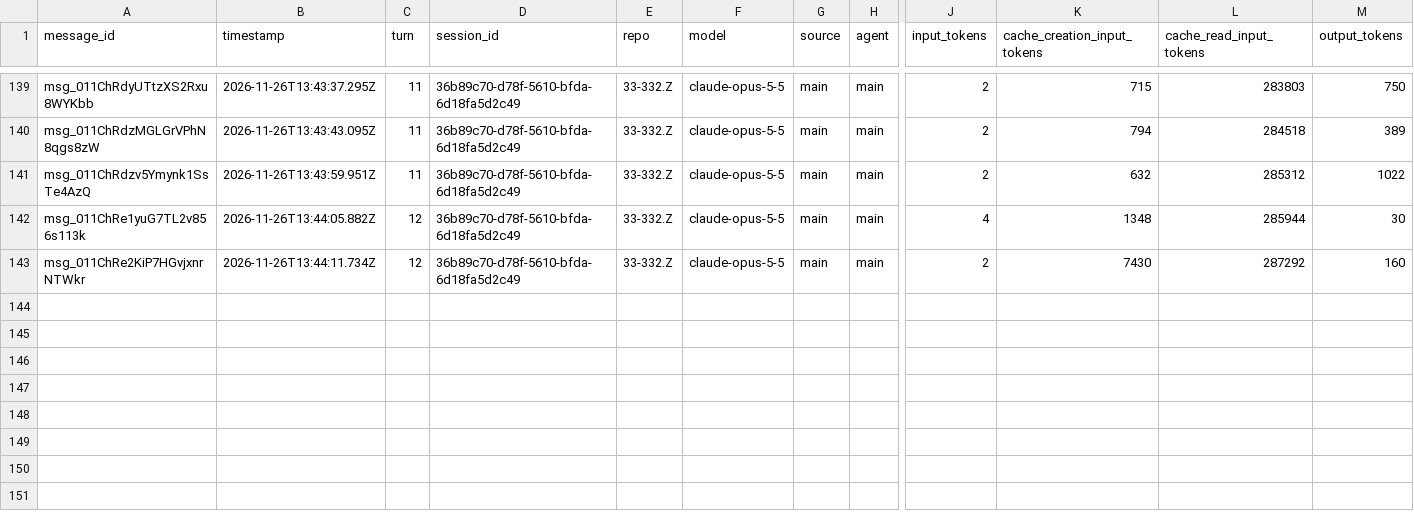
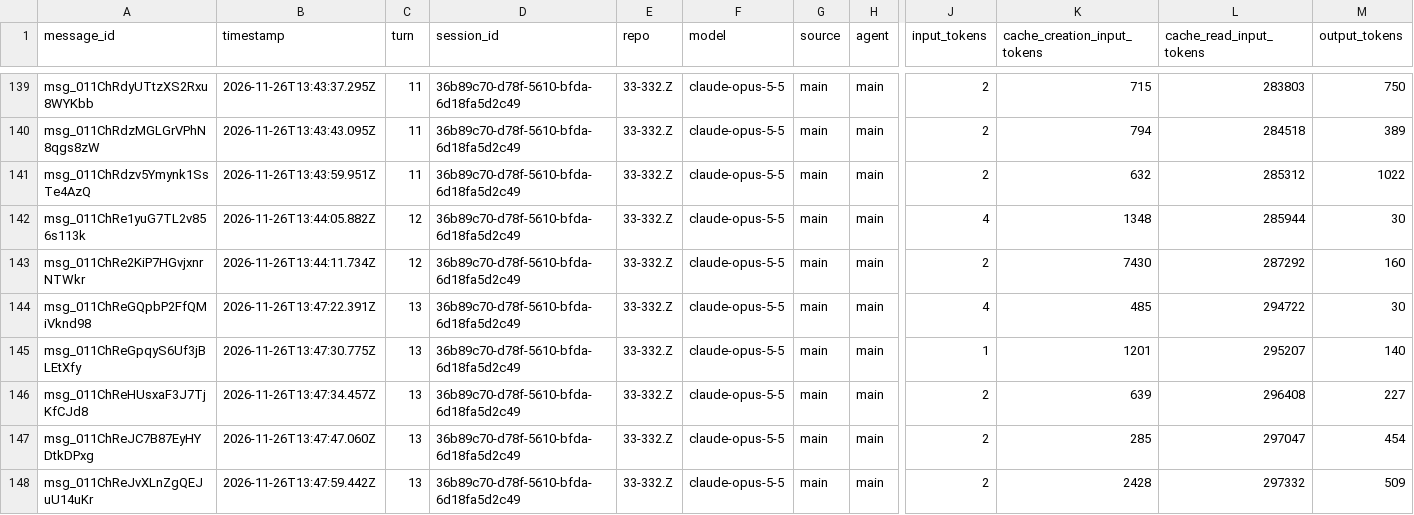
Before and after one commit to rhope-ops/33-332.Z, a CSV file: sessions/36b89c70-d78f-5610-bfda-6d18fa5d2c49.csv, drawn as a sheet; only a part is shown, gaps mark what is left out; rows hold the shown columns only; the diff names each change by its address in the sheet, - before the commit and + after, or states it on an @@ line.

```diff
--- a/sessions/36b89c70-d78f-5610-bfda-6d18fa5d2c49.csv
+++ b/sessions/36b89c70-d78f-5610-bfda-6d18fa5d2c49.csv
+row 144: msg_011ChReGQpbP2FfQMiVknd98 | 2026-11-26T13:47:22.391Z | 13 | 36b89c70-d78f-5610-bfda-6d18fa5d2c49 | 33-332.Z | claude-opus-5-5 | main | main | 4 | 485 | 294722 | 30
+row 145: msg_011ChReGpqyS6Uf3jBLEtXfy | 2026-11-26T13:47:30.775Z | 13 | 36b89c70-d78f-5610-bfda-6d18fa5d2c49 | 33-332.Z | claude-opus-5-5 | main | main | 1 | 1201 | 295207 | 140
+row 146: msg_011ChReHUsxaF3J7TjKfCJd8 | 2026-11-26T13:47:34.457Z | 13 | 36b89c70-d78f-5610-bfda-6d18fa5d2c49 | 33-332.Z | claude-opus-5-5 | main | main | 2 | 639 | 296408 | 227
+row 147: msg_011ChReJC7B87EyHYDtkDPxg | 2026-11-26T13:47:47.060Z | 13 | 36b89c70-d78f-5610-bfda-6d18fa5d2c49 | 33-332.Z | claude-opus-5-5 | main | main | 2 | 285 | 297047 | 454
+row 148: msg_011ChReJvXLnZgQEJuU14uKr | 2026-11-26T13:47:59.442Z | 13 | 36b89c70-d78f-5610-bfda-6d18fa5d2c49 | 33-332.Z | claude-opus-5-5 | main | main | 2 | 2428 | 297332 | 509
```
